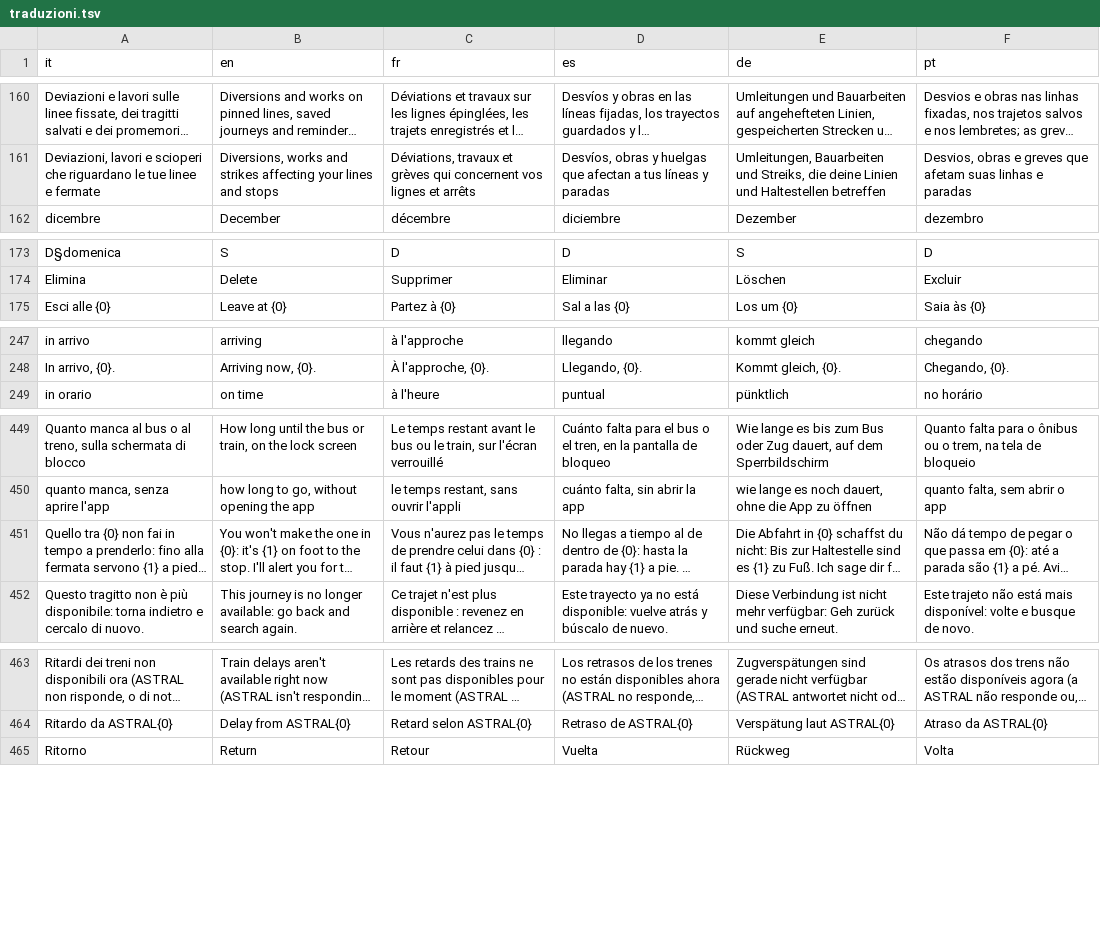
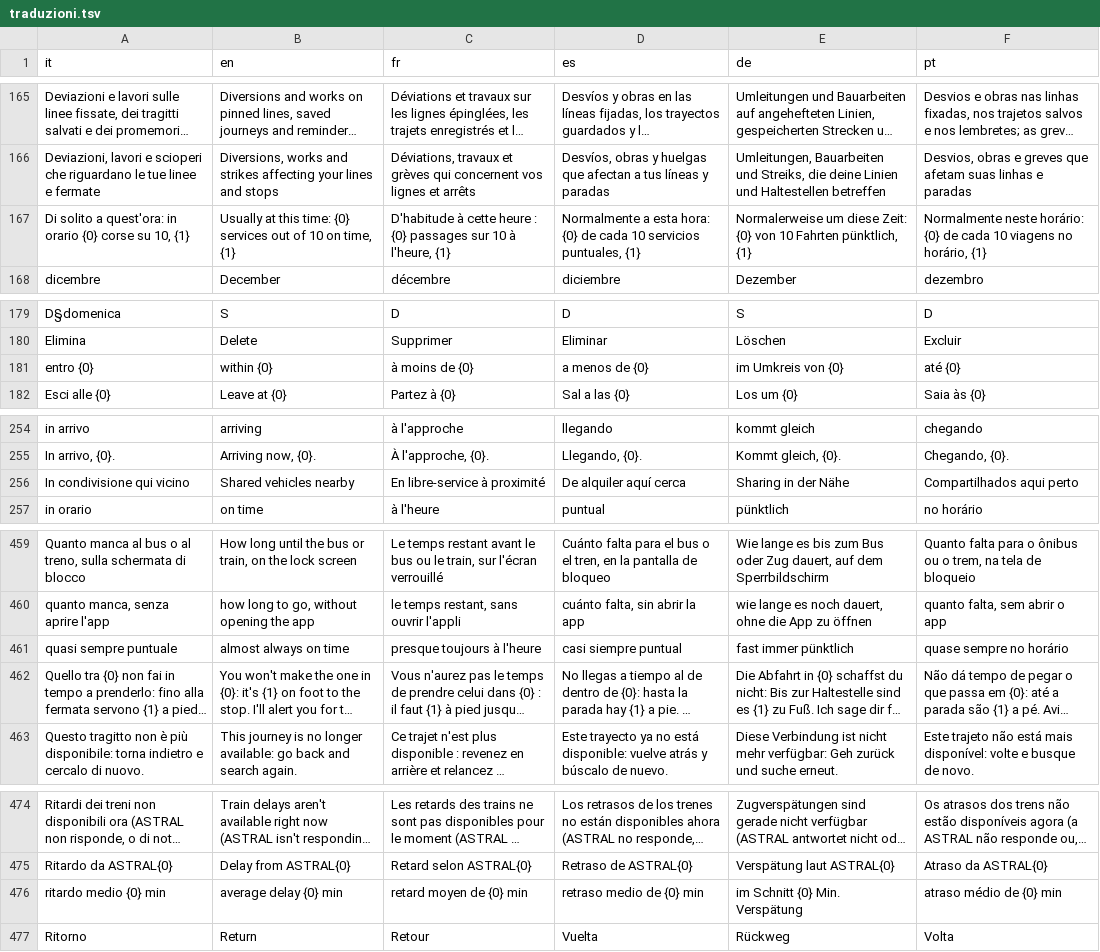
Before and after one commit to fz1101hub/Palina, a TSV file: motore/traduzioni.tsv, drawn as a sheet; only a part is shown, gaps mark what is left out; long unchanged cells end in …; the diff covers the shown part only; the diff names each change by its address in the sheet, - before the commit and + after, or states it on an @@ line.

```diff
--- a/motore/traduzioni.tsv
+++ b/motore/traduzioni.tsv
+row 167: Di solito a quest'ora: in orario {0} corse su 10, {1} | Usually at this time: {0} services out of 10 on time, {1} | D'habitude à cette heure : {0} passages sur 10 à l'heure, {1} | Normalmente a esta hora: {0} de cada 10 servicios puntuales, {1} | Normalerweise um diese Zeit: {0} von 10 Fahrten pünktlich, {1} | Normalmente neste horário: {0} de cada 10 viagens no horário, {1}
+row 181: entro {0} | within {0} | à moins de {0} | a menos de {0} | im Umkreis von {0} | até {0}
+row 256: In condivisione qui vicino | Shared vehicles nearby | En libre-service à proximité | De alquiler aquí cerca | Sharing in der Nähe | Compartilhados aqui perto
+row 461: quasi sempre puntuale | almost always on time | presque toujours à l'heure | casi siempre puntual | fast immer pünktlich | quase sempre no horário
+row 476: ritardo medio {0} min | average delay {0} min | retard moyen de {0} min | retraso medio de {0} min | im Schnitt {0} Min. Verspätung | atraso médio de {0} min
```
Also changed, not shown: 20 added rows elsewhere in this file, 16 other files.
